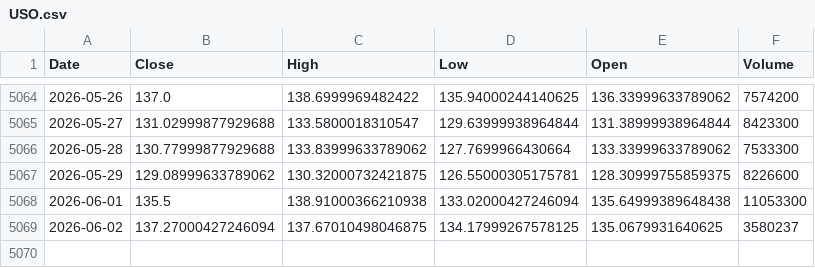
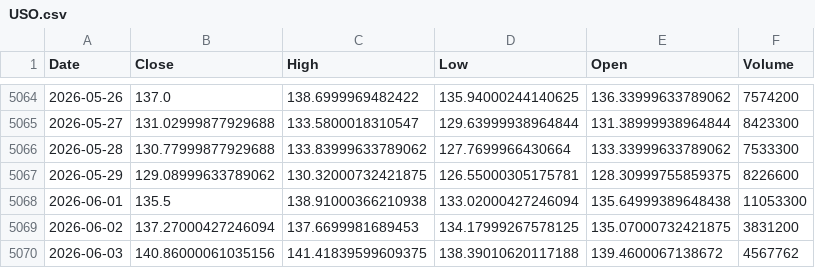
Before and after one commit to kittycapital/etf-seasonality, a CSV file: data/USO.csv, drawn as a sheet; only a part is shown, gaps mark what is left out.

```diff
--- a/data/USO.csv
+++ b/data/USO.csv
@@ -5068,2 +5068,3 @@ Date,Close,High,Low,Open,Volume
 2026-06-01,135.5,138.91000366210938,133.02000427246094,135.64999389648438,11053300
-2026-06-02,137.27000427246094,137.67010498046875,134.17999267578125,135.0679931640625,3580237
+2026-06-02,137.27000427246094,137.6699981689453,134.17999267578125,135.07000732421875,3831200
+2026-06-03,140.86000061035156,141.41839599609375,138.39010620117188,139.4600067138672,4567762
```
Also changed, not shown: data/DIA.csv, data/EEM.csv, 12 other files.
